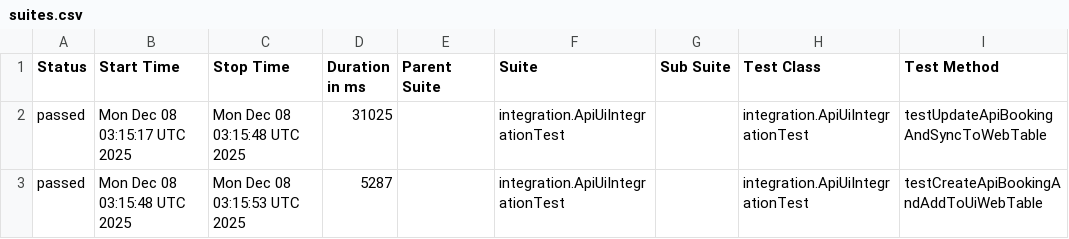
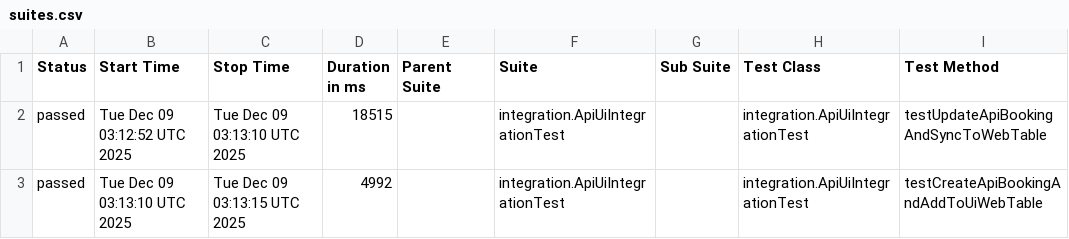
Before and after one commit to wild47/qa-automation-base, a CSV file: integration/data/suites.csv, drawn as a sheet; only a part is shown; the diff names each change by its address in the sheet, - before the commit and + after, or states it on an @@ line.

```diff
--- a/integration/data/suites.csv
+++ b/integration/data/suites.csv
-B2 (Start Time): Mon Dec 08 03:15:17 UTC 2025
+B2 (Start Time): Tue Dec 09 03:12:52 UTC 2025
-C2 (Stop Time): Mon Dec 08 03:15:48 UTC 2025
+C2 (Stop Time): Tue Dec 09 03:13:10 UTC 2025
-D2 (Duration in ms): 31025
+D2 (Duration in ms): 18515
-B3 (Start Time): Mon Dec 08 03:15:48 UTC 2025
+B3 (Start Time): Tue Dec 09 03:13:10 UTC 2025
-C3 (Stop Time): Mon Dec 08 03:15:53 UTC 2025
+C3 (Stop Time): Tue Dec 09 03:13:15 UTC 2025
-D3 (Duration in ms): 5287
+D3 (Duration in ms): 4992
```
Also changed, not shown: 47 other files.
